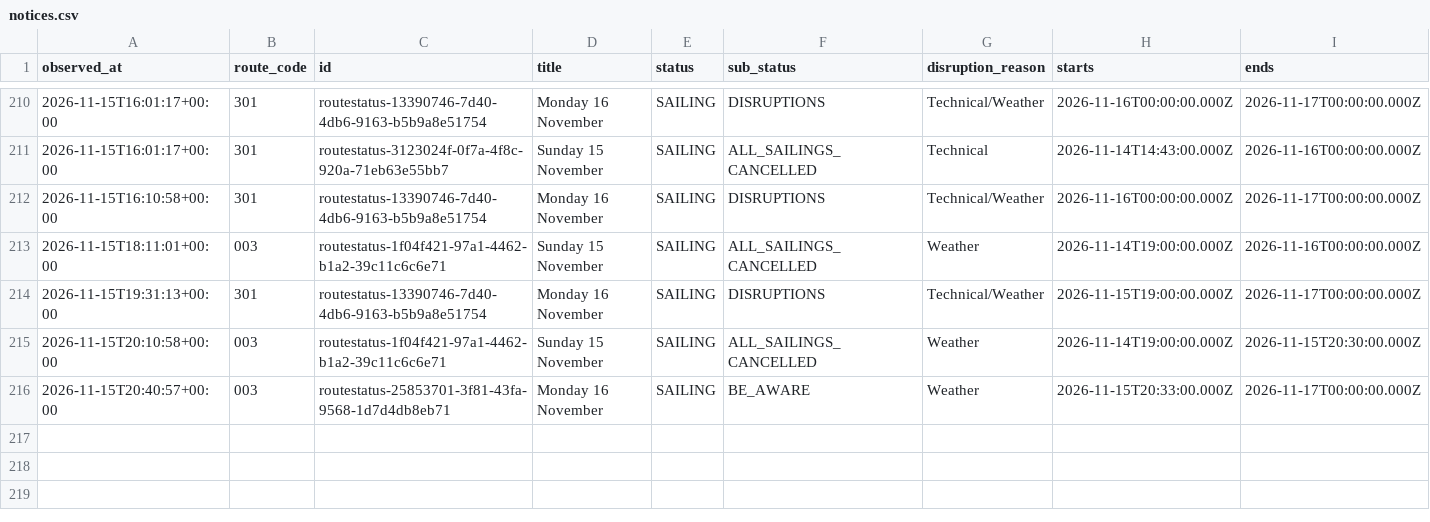
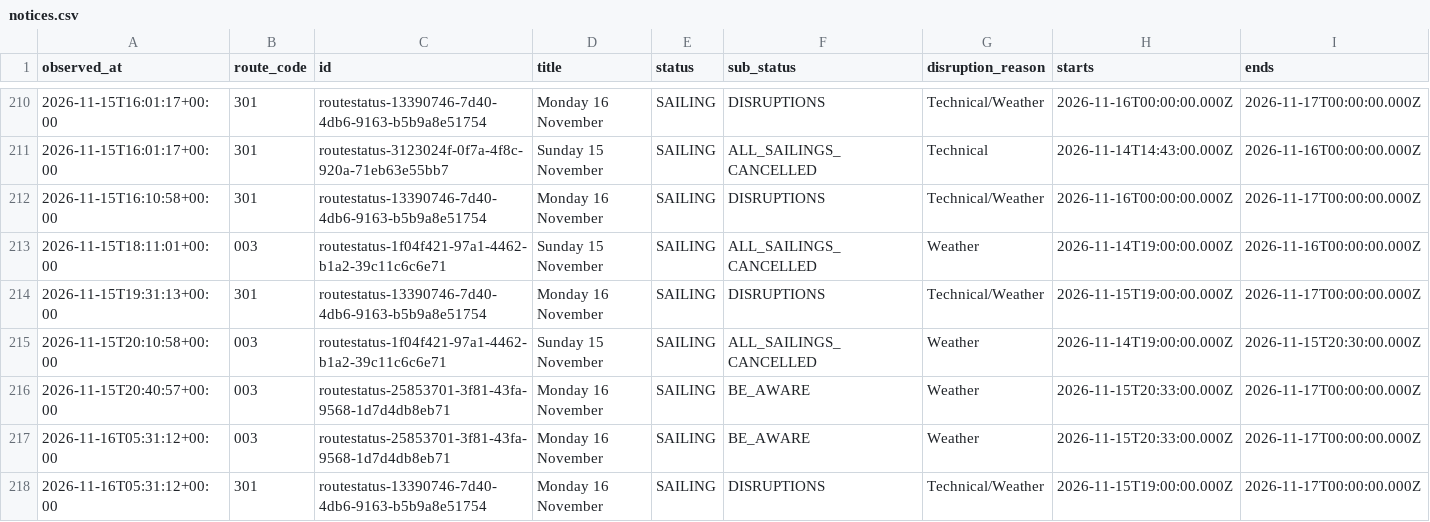
Before and after one commit to SamKelsey/ferry-predictor, a CSV file: notices.csv, drawn as a sheet; only a part is shown, gaps mark what is left out; rows hold the shown columns only; the diff names each change by its address in the sheet, - before the commit and + after, or states it on an @@ line.

```diff
--- a/notices.csv
+++ b/notices.csv
+row 217: 2026-11-16T05:31:12+00:00 | 003 | routestatus-25853701-3f81-43fa-9568-1d7d4db8eb71 | Monday 16 November | SAILING | BE_AWARE | Weather | 2026-11-15T20:33:00.000Z | 2026-11-17T00:00:00.000Z
+row 218: 2026-11-16T05:31:12+00:00 | 301 | routestatus-13390746-7d40-4db6-9163-b5b9a8e51754 | Monday 16 November | SAILING | DISRUPTIONS | Technical/Weather | 2026-11-15T19:00:00.000Z | 2026-11-17T00:00:00.000Z
```
